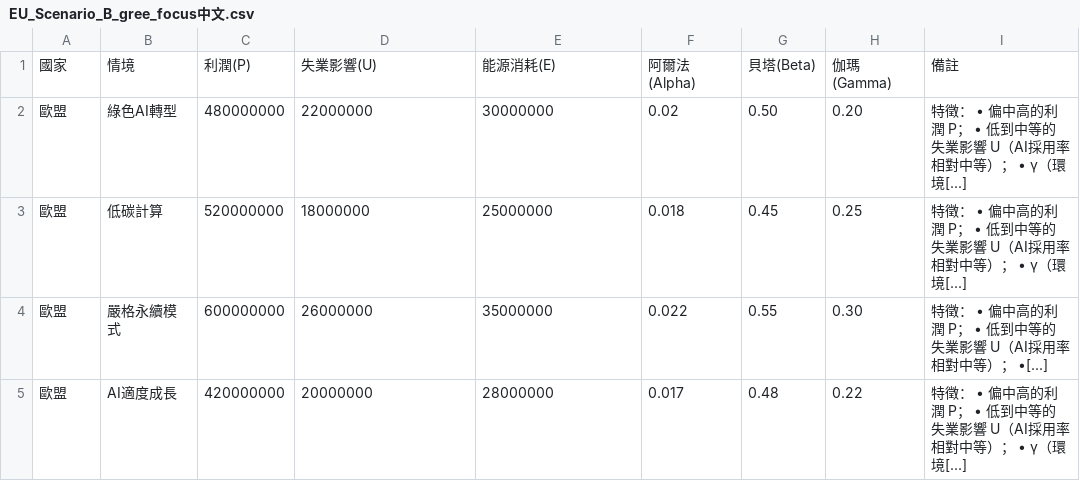
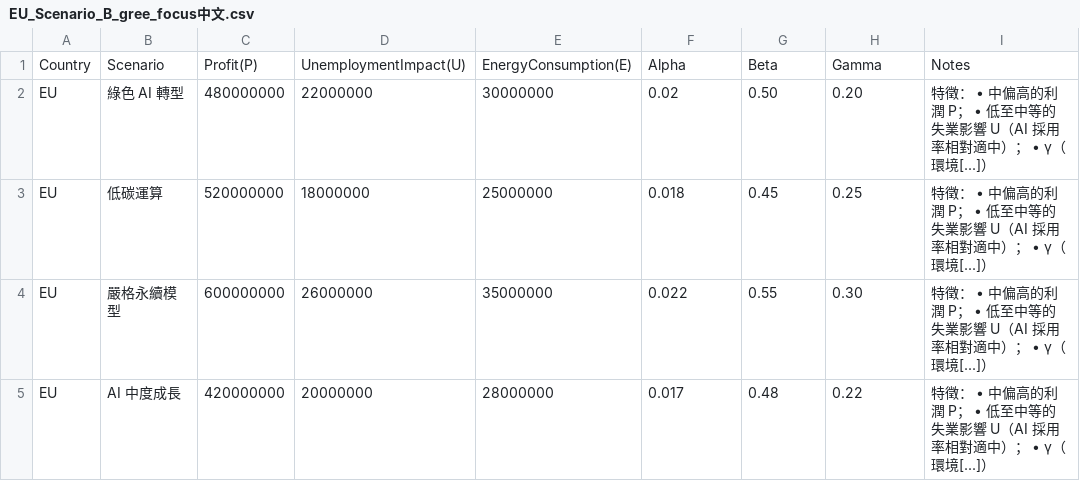
Before and after one commit to frameworklori/AI-Responsibility-Tax-Framework, a CSV file: simulations/country-scenarios/EU_Scenario_B_gree_focus中文.csv, drawn as a sheet.

Commit message:
Update CSV file with new headers and data

```diff
--- a/simulations/country-scenarios/EU_Scenario_B_gree_focus中文.csv
+++ b/simulations/country-scenarios/EU_Scenario_B_gree_focus中文.csv
@@ -1,5 +1,5 @@
-國家,情境,利潤(P),失業影響(U),能源消耗(E),阿爾法(Alpha),貝塔(Beta),伽瑪(Gamma),備註
-歐盟,綠色AI轉型,480000000,22000000,30000000,0.02,0.50,0.20,"特徵： • 偏中高的利潤 P； • 低到中等的失業影響 U（AI採用率相對中等）； • γ（環境[...]"
-歐盟,低碳計算,520000000,18000000,25000000,0.018,0.45,0.25,"特徵： • 偏中高的利潤 P； • 低到中等的失業影響 U（AI採用率相對中等）； • γ（環境[...]"
-歐盟,嚴格永續模式,600000000,26000000,35000000,0.022,0.55,0.30,"特徵： • 偏中高的利潤 P； • 低到中等的失業影響 U（AI採用率相對中等）； •[...]"
-歐盟,AI適度成長,420000000,20000000,28000000,0.017,0.48,0.22,"特徵： • 偏中高的利潤 P； • 低到中等的失業影響 U（AI採用率相對中等）； • γ（環境[...]"
+Country,Scenario,Profit(P),UnemploymentImpact(U),EnergyConsumption(E),Alpha,Beta,Gamma,Notes
+EU,綠色 AI 轉型,480000000,22000000,30000000,0.02,0.50,0.20,"特徵： • 中偏高的利潤 P； • 低至中等的失業影響 U（AI 採用率相對適中）； • γ（環境[...]）"
+EU,低碳運算,520000000,18000000,25000000,0.018,0.45,0.25,"特徵： • 中偏高的利潤 P； • 低至中等的失業影響 U（AI 採用率相對適中）； • γ（環境[...]）"
+EU,嚴格永續模型,600000000,26000000,35000000,0.022,0.55,0.30,"特徵： • 中偏高的利潤 P； • 低至中等的失業影響 U（AI 採用率相對適中）； • γ（環境[...]）"
+EU,AI 中度成長,420000000,20000000,28000000,0.017,0.48,0.22,"特徵： • 中偏高的利潤 P； • 低至中等的失業影響 U（AI 採用率相對適中）； • γ（環境[...]）"
```
